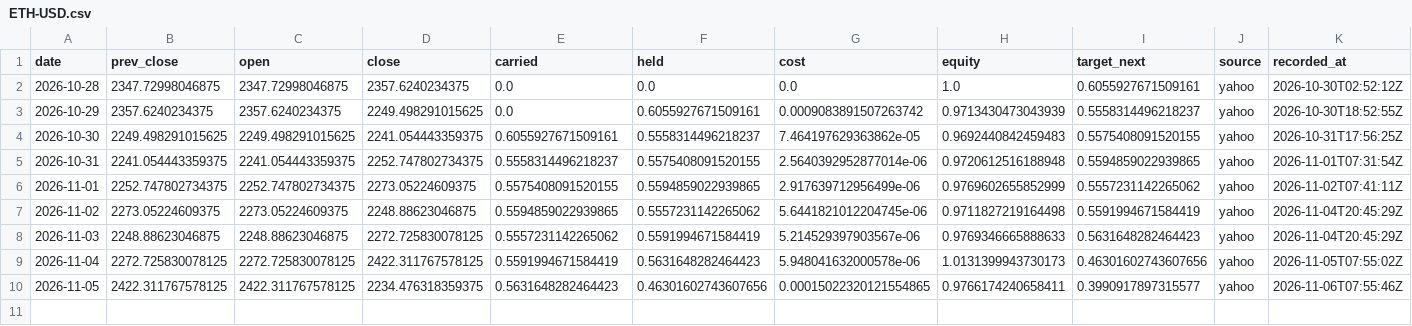
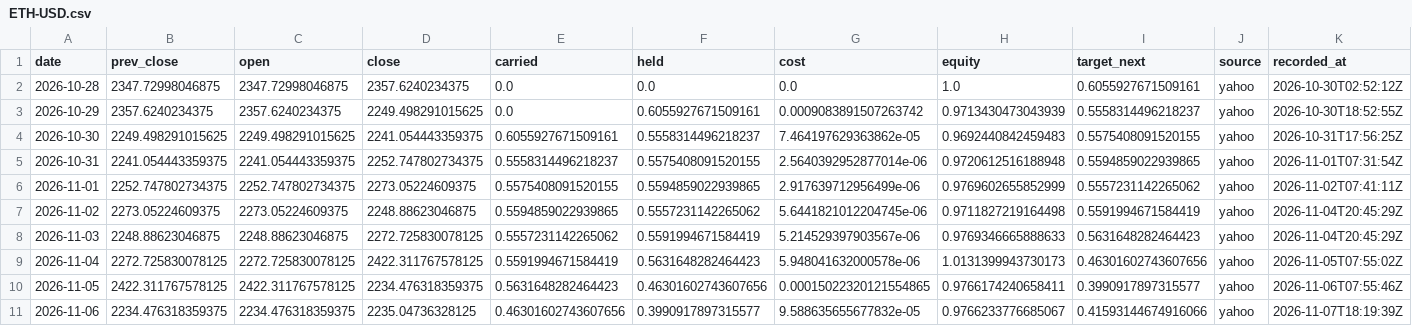
Before and after one commit to Lego514/quantlab, a CSV file: forward/ledgers/trend_crypto/ETH-USD.csv, drawn as a sheet; only a part is shown; rows hold the shown columns only; the diff names each change by its address in the sheet, - before the commit and + after, or states it on an @@ line.

```diff
--- a/forward/ledgers/trend_crypto/ETH-USD.csv
+++ b/forward/ledgers/trend_crypto/ETH-USD.csv
+row 11: 2026-11-06 | 2234.476318359375 | 2234.476318359375 | 2235.04736328125 | 0.46301602743607656 | 0.3990917897315577 | 9.588635655677832e-05 | 0.9766233776685067 | 0.41593144674916066 | yahoo | 2026-11-07T18:19:39Z
```
Also changed, not shown: forward/ledgers/portfolio_2026/BTC-USD.csv, forward/ledgers/trend_crypto/BTC-USD.csv, 6 other files.
